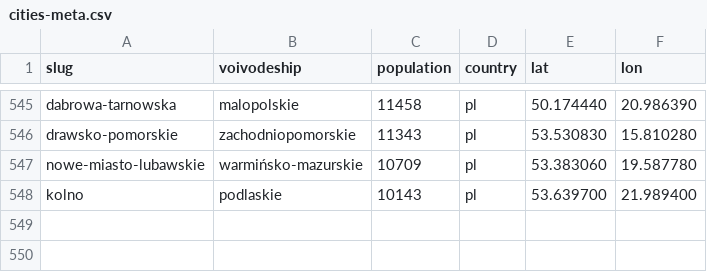
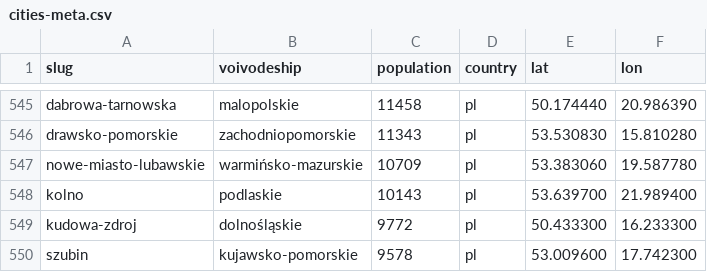
Before and after one commit to patrykorwat/radoskop, a CSV file: data/cities-meta.csv, drawn as a sheet; only a part is shown, gaps mark what is left out.

Commit message:
kudowa-zdroj + szubin: nowe miasta (218 glosowan/15 radnych; 428/24) — BIP rejestr PDF + posiedzenia.pl wrapper

```diff
--- a/data/cities-meta.csv
+++ b/data/cities-meta.csv
@@ -548 +548,3 @@ nowe-miasto-lubawskie,warmińsko-mazurskie,10709,pl,53.383060,19.587780
 kolno,podlaskie,10143,pl,53.639700,21.989400
+kudowa-zdroj,dolnośląskie,9772,pl,50.433300,16.233300
+szubin,kujawsko-pomorskie,9578,pl,53.009600,17.742300
```
Also changed, not shown: 6 other files.
